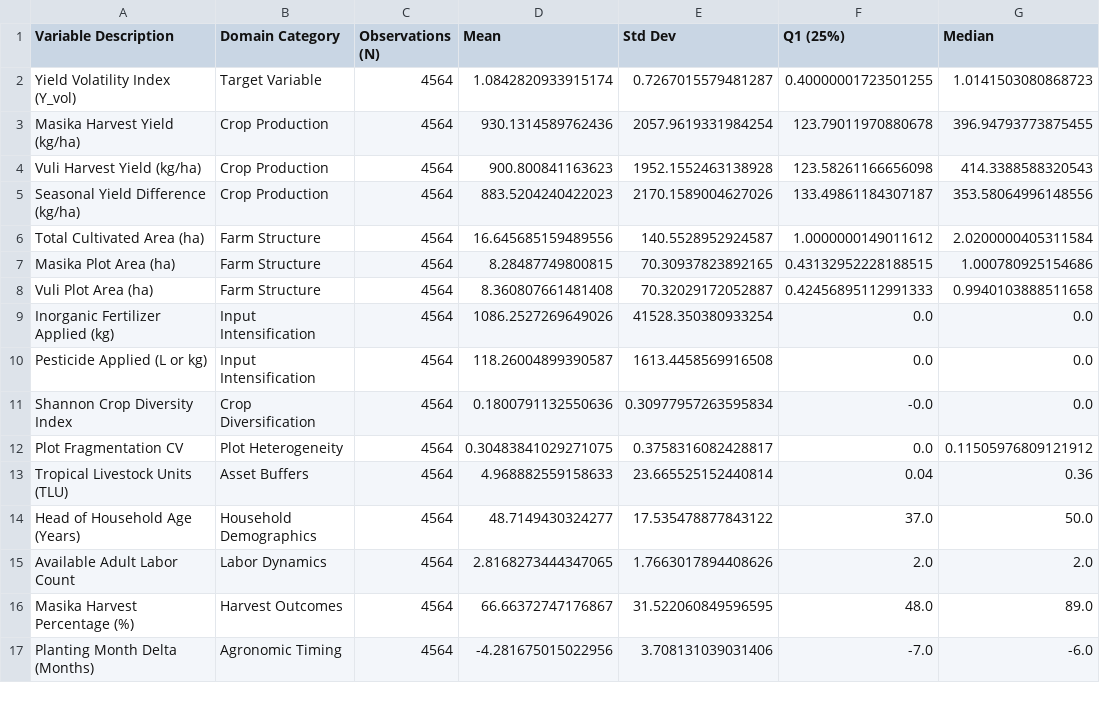
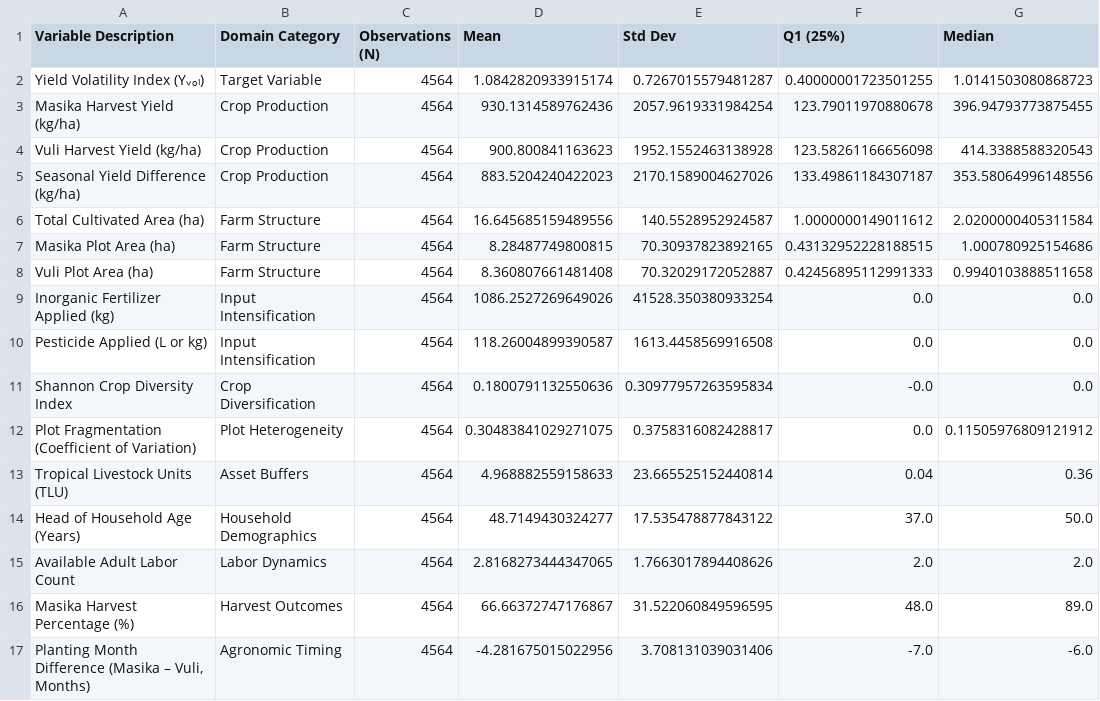
Before and after one commit to kadefue/Tanzania-Food-Shock-Research, a CSV file: Paper/tables/table1_summary_statistics.csv, drawn as a sheet; only a part is shown; the diff names each change by its address in the sheet, - before the commit and + after, or states it on an @@ line.

```diff
--- a/Paper/tables/table1_summary_statistics.csv
+++ b/Paper/tables/table1_summary_statistics.csv
-A2 (Variable Description): Yield Volatility Index (Y_vol)
+A2 (Variable Description): Yield Volatility Index (Yᵥₒₗ)
-A12 (Variable Description): Plot Fragmentation CV
+A12 (Variable Description): Plot Fragmentation (Coefficient of Variation)
-A17 (Variable Description): Planting Month Delta (Months)
+A17 (Variable Description): Planting Month Difference (Masika – Vuli, Months)
```
Also changed, not shown: Paper/tables/table3_top25_feature_importance.csv, Paper/tables/table5_leakage_audit_certificate.csv, 16 other files.
